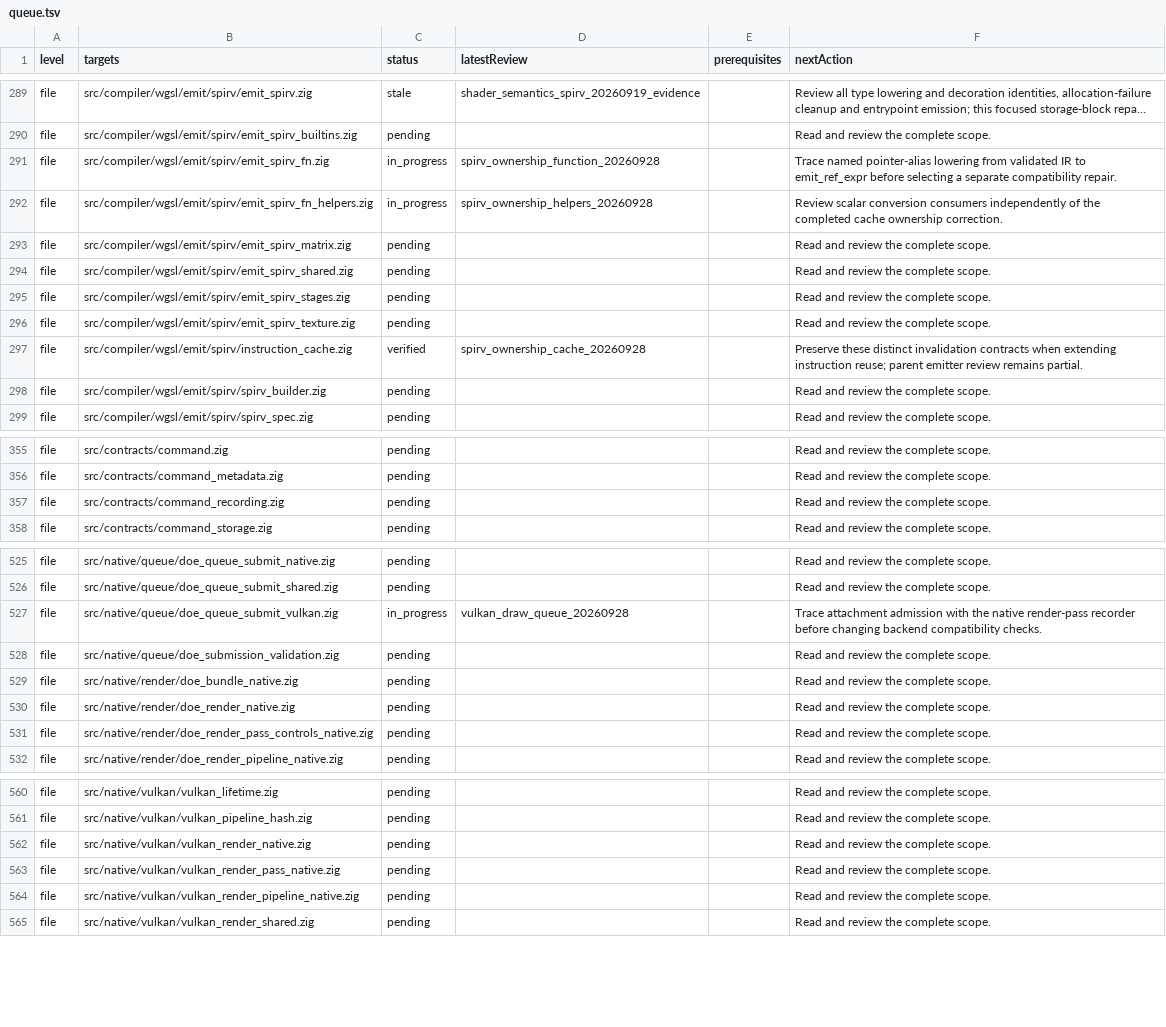
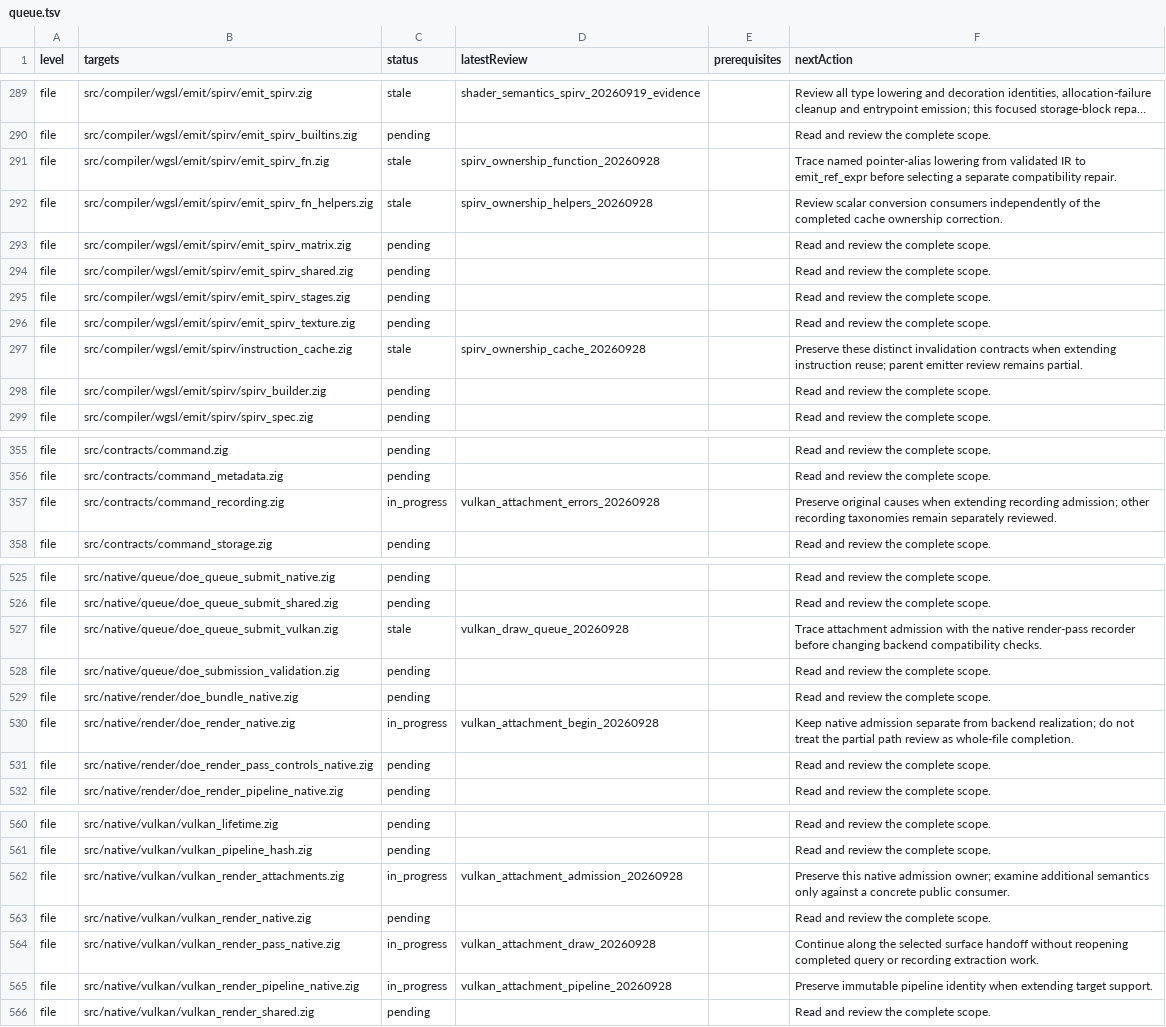
Before and after one commit to clocksmith/fawn, a TSV file: runtime/zig/reviews/queue.tsv, drawn as a sheet; only a part is shown, gaps mark what is left out; long unchanged cells end in …; addresses are those after the commit; the diff covers the shown part only; the diff names each change by its address in the sheet, - before the commit and + after, or states it on an @@ line.

Commit message:
Validate native Vulkan attachment layouts before recording

```diff
--- a/runtime/zig/reviews/queue.tsv
+++ b/runtime/zig/reviews/queue.tsv
-C291:C292 (status): in_progress
+C291:C292 (status): stale
-C297 (status): verified
+C297 (status): stale
-C357 (status): pending
+C357 (status): in_progress
-D357 (latestReview): (empty)
+D357 (latestReview): vulkan_attachment_errors_20260928
-F357 (nextAction): Read and review the complete scope.
+F357 (nextAction): Preserve original causes when extending recording admission; other recording taxonomies remain separately reviewed.
-C527 (status): in_progress
+C527 (status): stale
-C530 (status): pending
+C530 (status): in_progress
-D530 (latestReview): (empty)
+D530 (latestReview): vulkan_attachment_begin_20260928
-F530 (nextAction): Read and review the complete scope.
+F530 (nextAction): Keep native admission separate from backend realization; do not treat the partial path review as whole-file completion.
+row 562: file | src/native/vulkan/vulkan_render_attachments.zig | in_progress | vulkan_attachment_admission_20260928 |  | Preserve this native admission owner; examine additional semantics only against a concrete public consumer.
-C564:C565 (status): pending
+C564:C565 (status): in_progress
-D564 (latestReview): (empty)
+D564 (latestReview): vulkan_attachment_draw_20260928
-F564 (nextAction): Read and review the complete scope.
+F564 (nextAction): Continue along the selected surface handoff without reopening completed query or recording extraction work.
-D565 (latestReview): (empty)
+D565 (latestReview): vulkan_attachment_pipeline_20260928
-F565 (nextAction): Read and review the complete scope.
+F565 (nextAction): Preserve immutable pipeline identity when extending target support.
```
Also changed, not shown: 11 edited cells elsewhere in this file, 22 other files.
